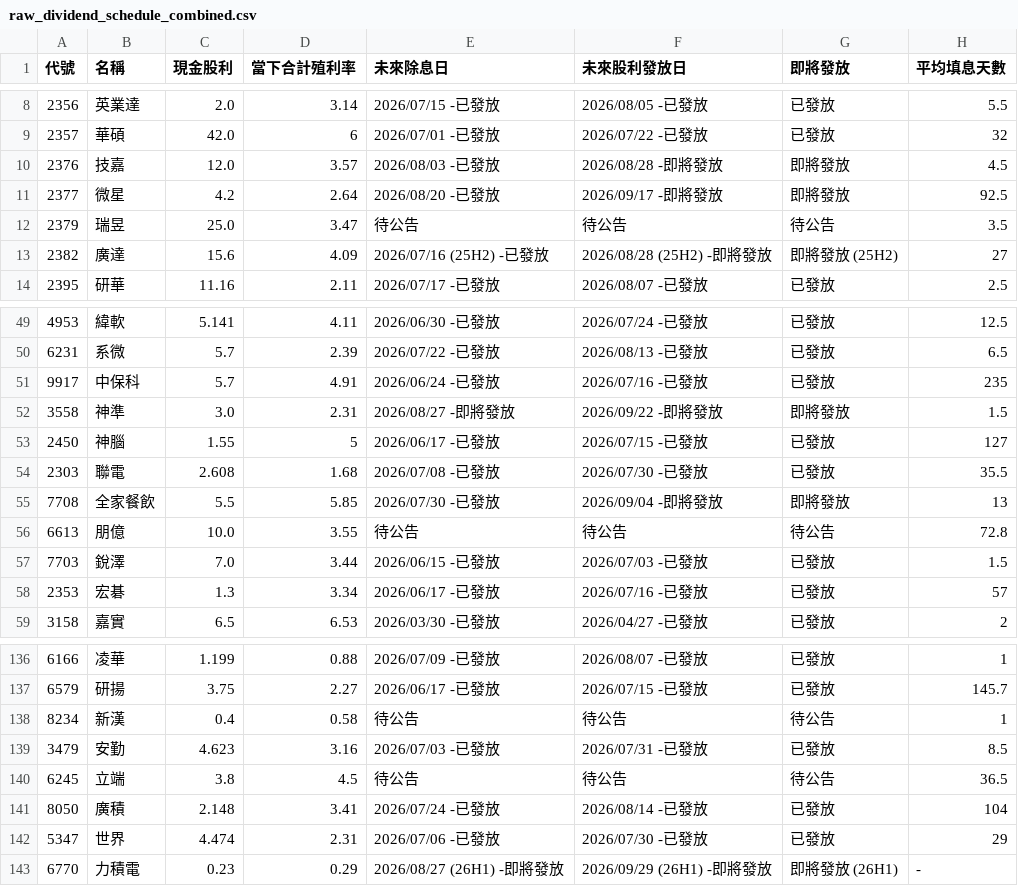
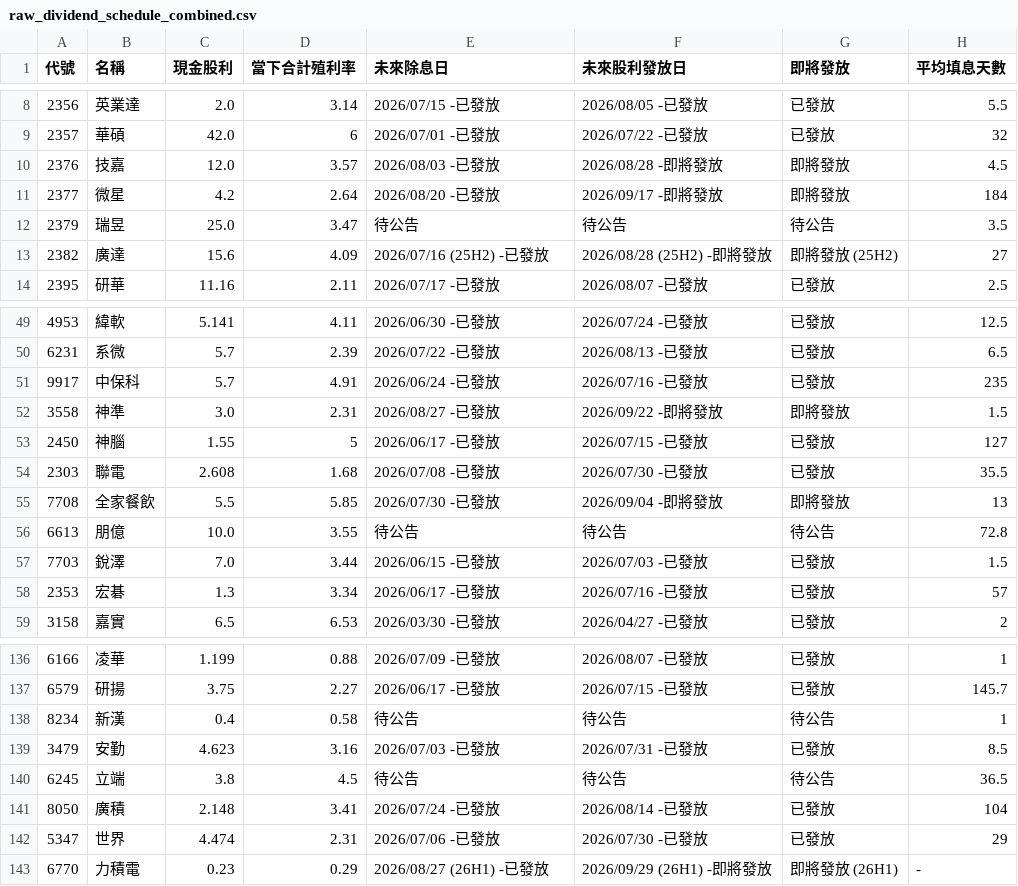
Before and after one commit to wenchiehlee-investment/GoPublic, a CSV file: raw_dividend_schedule_combined.csv, drawn as a sheet; only a part is shown, gaps mark what is left out.

Commit message:
🔄 synced file(s) with wenchiehlee-money/biztrends.TW

```diff
--- a/raw_dividend_schedule_combined.csv
+++ b/raw_dividend_schedule_combined.csv
@@ -10,3 +10,3 @@
 2376,技嘉,12.0,3.57,2026/08/03 -已發放,2026/08/28 -即將發放,即將發放,4.5
-2377,微星,4.2,2.64,2026/08/20 -已發放,2026/09/17 -即將發放,即將發放,92.5
+2377,微星,4.2,2.64,2026/08/20 -已發放,2026/09/17 -即將發放,即將發放,184
 2379,瑞昱,25.0,3.47,待公告,待公告,待公告,3.5
@@ -51,3 +51,3 @@
 9917,中保科,5.7,4.91,2026/06/24 -已發放,2026/07/16 -已發放,已發放,235
-3558,神準,3.0,2.31,2026/08/27 -即將發放,2026/09/22 -即將發放,即將發放,1.5
+3558,神準,3.0,2.31,2026/08/27 -已發放,2026/09/22 -即將發放,即將發放,1.5
 2450,神腦,1.55,5,2026/06/17 -已發放,2026/07/15 -已發放,已發放,127
@@ -142,2 +142,2 @@
 5347,世界,4.474,2.31,2026/07/06 -已發放,2026/07/30 -已發放,已發放,29
-6770,力積電,0.23,0.29,2026/08/27 (26H1) -即將發放,2026/09/29 (26H1) -即將發放,即將發放 (26H1),-
+6770,力積電,0.23,0.29,2026/08/27 (26H1) -已發放,2026/09/29 (26H1) -即將發放,即將發放 (26H1),-
```
